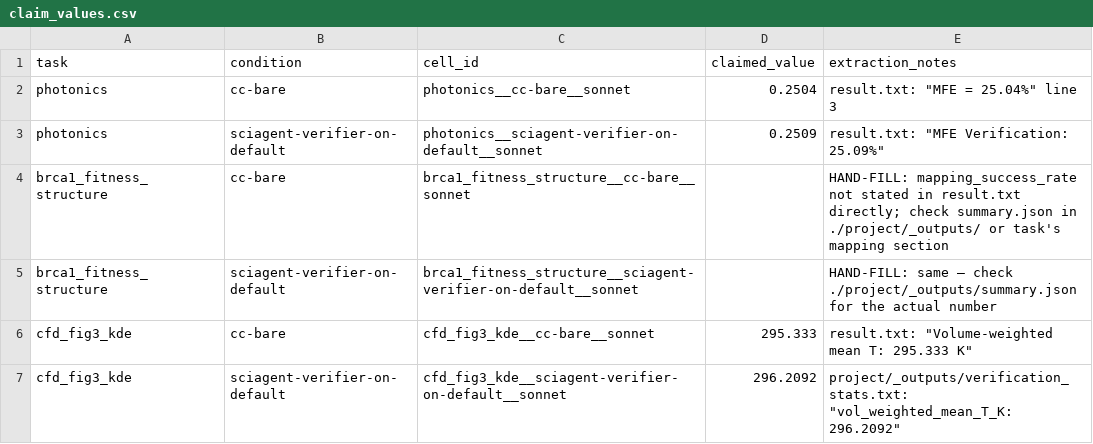
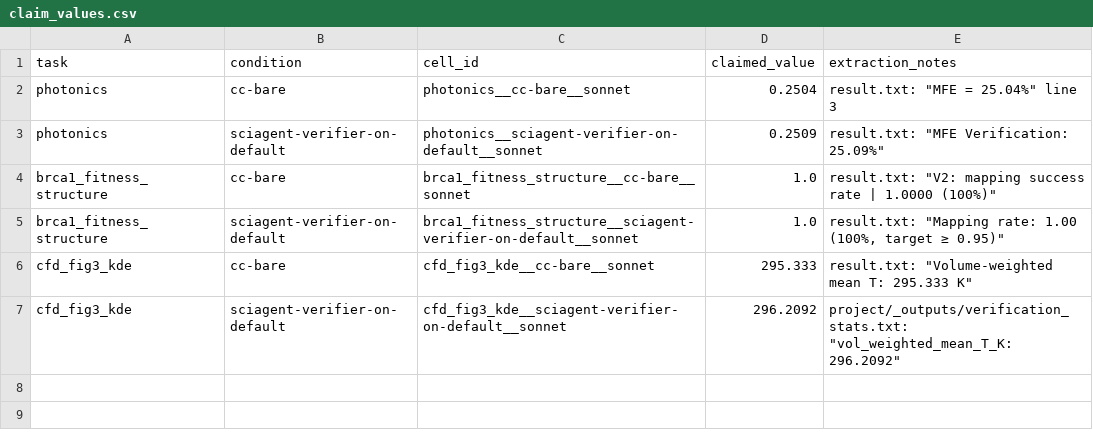
Before and after one commit to sciagent-ai/sciagent-bench, a CSV file: icml_results/verification/claim_values.csv, drawn as a sheet.

```diff
--- a/icml_results/verification/claim_values.csv
+++ b/icml_results/verification/claim_values.csv
@@ -3,4 +3,4 @@ photonics,cc-bare,photonics__cc-bare__sonnet,0.2504,"result.txt: ""MFE = 25.04%"
 photonics,sciagent-verifier-on-default,photonics__sciagent-verifier-on-default__sonnet,0.2509,"result.txt: ""MFE Verification: 25.09%"""
-brca1_fitness_structure,cc-bare,brca1_fitness_structure__cc-bare__sonnet,,"HAND-FILL: mapping_success_rate not stated in result.txt directly; check summary.json in ./project/_outputs/ or task's mapping section"
-brca1_fitness_structure,sciagent-verifier-on-default,brca1_fitness_structure__sciagent-verifier-on-default__sonnet,,"HAND-FILL: same — check ./project/_outputs/summary.json for the actual number"
+brca1_fitness_structure,cc-bare,brca1_fitness_structure__cc-bare__sonnet,1.0,"result.txt: ""V2: mapping success rate | 1.0000 (100%)"""
+brca1_fitness_structure,sciagent-verifier-on-default,brca1_fitness_structure__sciagent-verifier-on-default__sonnet,1.0,"result.txt: ""Mapping rate: 1.00 (100%, target ≥ 0.95)"""
 cfd_fig3_kde,cc-bare,cfd_fig3_kde__cc-bare__sonnet,295.333,"result.txt: ""Volume-weighted mean T: 295.333 K"""
```
Also changed, not shown: icml_results/verification/verification_comparison.csv, 3 other files.
